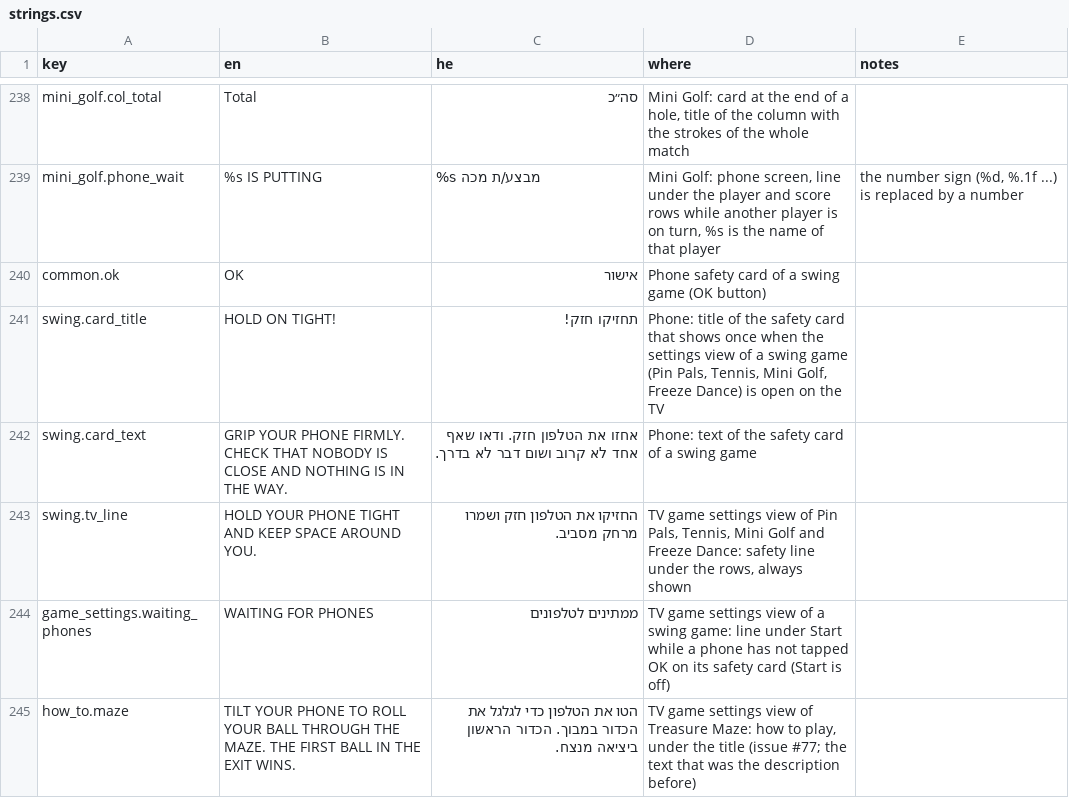
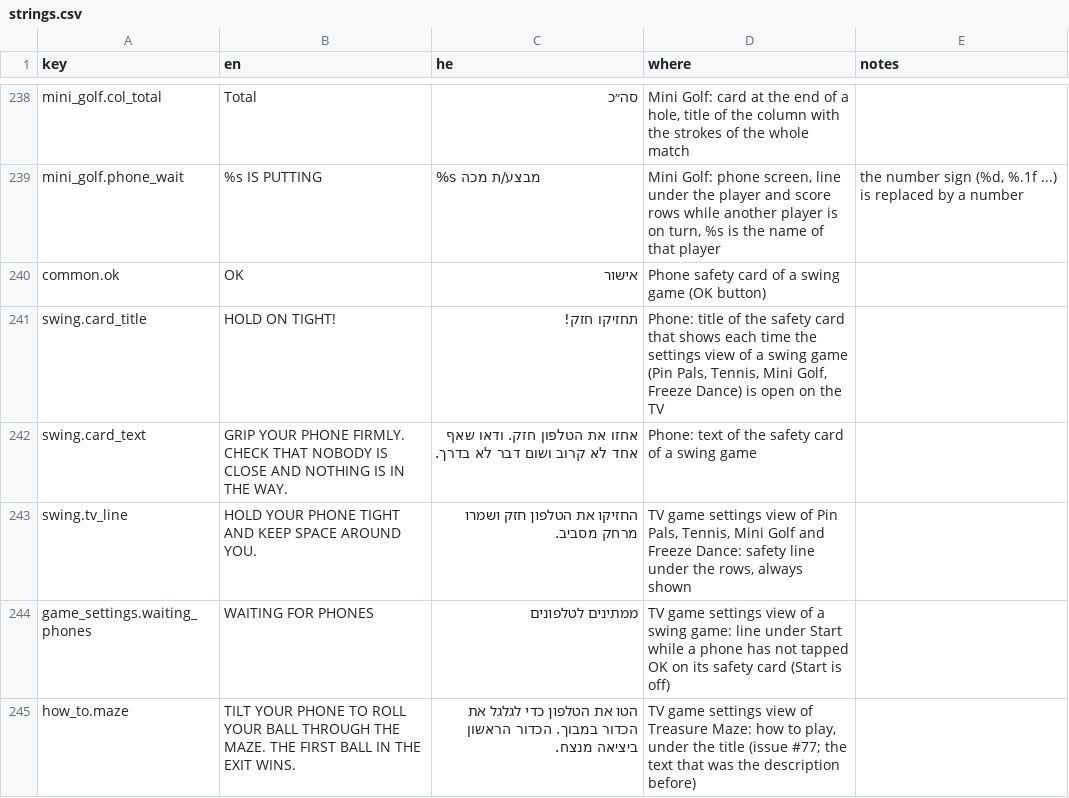
Before and after one commit to alonzo86/remote-play, a CSV file: assets/lang/strings.csv, drawn as a sheet; only a part is shown, gaps mark what is left out.

```diff
--- a/assets/lang/strings.csv
+++ b/assets/lang/strings.csv
@@ -240,3 +240,3 @@ mini_golf.phone_wait,%s IS PUTTING,%s מבצע/ת מכה,"Mini Golf: phone scree
 common.ok,OK,אישור,Phone safety card of a swing game (OK button),
-swing.card_title,HOLD ON TIGHT!,תחזיקו חזק!,"Phone: title of the safety card that shows once when the settings view of a swing game (Pin Pals, Tennis, Mini Golf, Freeze Dance) is open on the TV",
+swing.card_title,HOLD ON TIGHT!,תחזיקו חזק!,"Phone: title of the safety card that shows each time the settings view of a swing game (Pin Pals, Tennis, Mini Golf, Freeze Dance) is open on the TV",
 swing.card_text,GRIP YOUR PHONE FIRMLY. CHECK THAT NOBODY IS CLOSE AND NOTHING IS IN THE WAY.,אחזו את הטלפון חזק. ודאו שאף אחד לא קרוב ושום דבר לא בדרך.,Phone: text of the safety card of a swing game,
```
Also changed, not shown: 13 other files.
